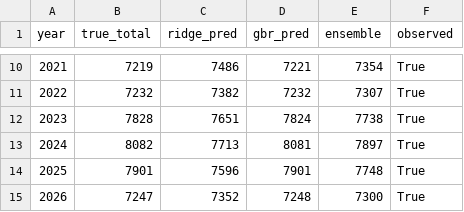
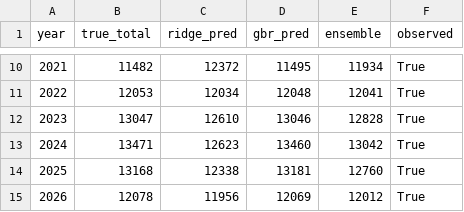
Before and after one commit to AnyaH0831/homeless-synthetic-data, a CSV file: sasm_forecast_results.csv, drawn as a sheet; only a part is shown, gaps mark what is left out; the diff covers the shown part only.

```diff
--- a/sasm_forecast_results.csv
+++ b/sasm_forecast_results.csv
@@ -10,6 +10,6 @@ year,true_total,ridge_pred,gbr_pred,ensemble,observed
-2021,7219,7486,7221,7354,True
-2022,7232,7382,7232,7307,True
-2023,7828,7651,7824,7738,True
-2024,8082,7713,8081,7897,True
-2025,7901,7596,7901,7748,True
-2026,7247,7352,7248,7300,True
+2021,11482,12372,11495,11934,True
+2022,12053,12034,12048,12041,True
+2023,13047,12610,13046,12828,True
+2024,13471,12623,13460,13042,True
+2025,13168,12338,13181,12760,True
+2026,12078,11956,12069,12012,True
```
Also changed, not shown: 32 edited cells elsewhere in this file, sasm_quality_log.csv, sasm_region_year_features.csv, 7 other files.
